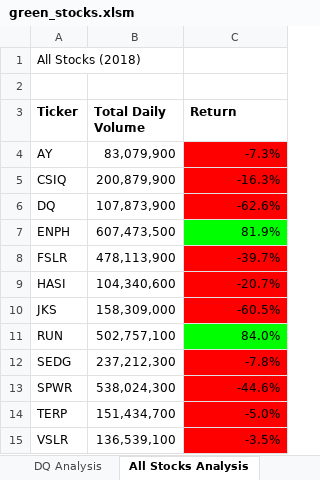
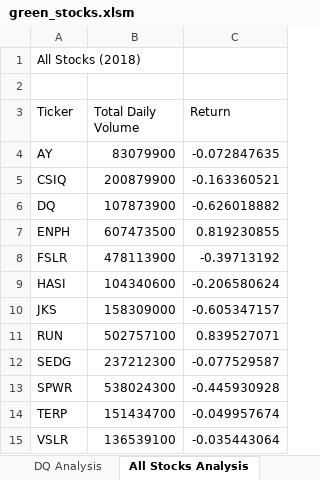
Before and after one commit to VeraFleming/stock-analysis, an Excel workbook: green_stocks.xlsm, sheet All Stocks Analysis, drawn as a sheet; values as stored, in another font and other column widths than the file's, no borders; charts and pictures not drawn; the diff names each change by its address in the sheet, - before the commit and + after, or states it on an @@ line.

Commit message:
Add files via upload

```diff
--- a/green_stocks.xlsm (sheet All Stocks Analysis)
+++ b/green_stocks.xlsm (sheet All Stocks Analysis)
-A3:C3 bold: on
+A3:C3 bold: off
-B4 (Total Daily Volume): 83,079,900
+B4 (Total Daily Volume): 83079900
-C4 (Return): -7.3%
+C4 (Return): -0.072847635
-C4:C6 fill: #FF0000
+C4:C6 fill: none
-B5 (Total Daily Volume): 200,879,900
+B5 (Total Daily Volume): 200879900
-C5 (Return): -16.3%
+C5 (Return): -0.163360521
-B6 (Total Daily Volume): 107,873,900
+B6 (Total Daily Volume): 107873900
-C6 (Return): -62.6%
+C6 (Return): -0.626018882
-B7 (Total Daily Volume): 607,473,500
+B7 (Total Daily Volume): 607473500
-C7 (Return): 81.9%
+C7 (Return): 0.819230855
-C7 fill: #00FF00
+C7 fill: none
-B8 (Total Daily Volume): 478,113,900
+B8 (Total Daily Volume): 478113900
-C8 (Return): -39.7%
+C8 (Return): -0.39713192
-C8:C10 fill: #FF0000
+C8:C10 fill: none
-B9 (Total Daily Volume): 104,340,600
+B9 (Total Daily Volume): 104340600
-C9 (Return): -20.7%
+C9 (Return): -0.206580624
-B10 (Total Daily Volume): 158,309,000
+B10 (Total Daily Volume): 158309000
-C10 (Return): -60.5%
+C10 (Return): -0.605347157
-B11 (Total Daily Volume): 502,757,100
+B11 (Total Daily Volume): 502757100
-C11 (Return): 84.0%
+C11 (Return): 0.839527071
-C11 fill: #00FF00
+C11 fill: none
-B12 (Total Daily Volume): 237,212,300
+B12 (Total Daily Volume): 237212300
-C12 (Return): -7.8%
+C12 (Return): -0.077529587
-C12:C15 fill: #FF0000
+C12:C15 fill: none
-B13 (Total Daily Volume): 538,024,300
+B13 (Total Daily Volume): 538024300
-C13 (Return): -44.6%
+C13 (Return): -0.445930928
-B14 (Total Daily Volume): 151,434,700
+B14 (Total Daily Volume): 151434700
-C14 (Return): -5.0%
+C14 (Return): -0.049957674
-B15 (Total Daily Volume): 136,539,100
+B15 (Total Daily Volume): 136539100
-C15 (Return): -3.5%
+C15 (Return): -0.035443064
```
Also changed, not shown: charts or pictures.
